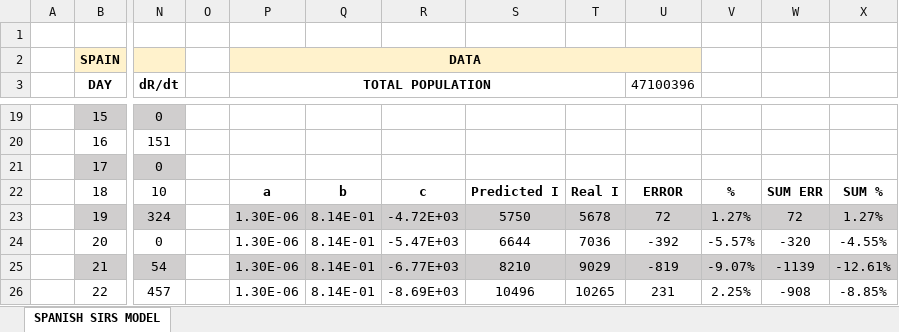
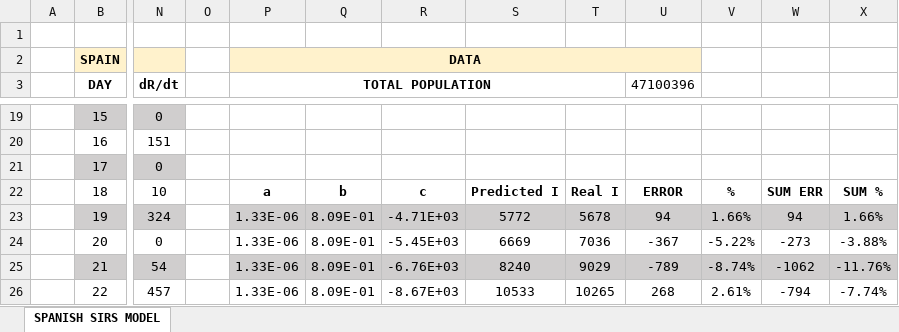
Before and after one commit to VictorLoureiro/MathsAgainstTheCOVID19, an Excel workbook: SIRS MODELS/spain/04_02_2020.xlsx, sheet SPANISH SIRS MODEL, drawn as a sheet; only a part is shown, gaps mark what is left out; values as stored, in another font and other column widths than the file's, no borders; charts and pictures not drawn; the diff covers the shown part only; the diff names each change by its address in the sheet, - before the commit and + after, or states it on an @@ line.

```diff
--- a/SIRS MODELS/spain/04_02_2020.xlsx (sheet SPANISH SIRS MODEL)
+++ b/SIRS MODELS/spain/04_02_2020.xlsx (sheet SPANISH SIRS MODEL)
-P23:P26 (TOTAL POPULATION): 1.30E-06
+P23:P26 (TOTAL POPULATION): 1.33E-06
-Q23:Q26: 8.14E-01
+Q23:Q26: 8.09E-01
-R23: -4.72E+03
+R23: -4.71E+03
-S23: 5750
+S23: 5772
-U23 (47100396): 72
+U23 (47100396): 94
-V23: 1.27%
+V23: 1.66%
-W23: 72
+W23: 94
-X23: 1.27%
+X23: 1.66%
-R24: -5.47E+03
+R24: -5.45E+03
-S24: 6644
+S24: 6669
-U24 (47100396): -392
+U24 (47100396): -367
-V24: -5.57%
+V24: -5.22%
-W24: -320
+W24: -273
-X24: -4.55%
+X24: -3.88%
-R25: -6.77E+03
+R25: -6.76E+03
-S25: 8210
+S25: 8240
-U25 (47100396): -819
+U25 (47100396): -789
-V25: -9.07%
+V25: -8.74%
-W25: -1139
+W25: -1062
-X25: -12.61%
+X25: -11.76%
-R26: -8.69E+03
+R26: -8.67E+03
-S26: 10496
+S26: 10533
-U26 (47100396): 231
+U26 (47100396): 268
-V26: 2.25%
+V26: 2.61%
-W26: -908
+W26: -794
-X26: -8.85%
+X26: -7.74%
```
Also changed, not shown: 1967 edited cells elsewhere in this sheet, charts or pictures, SIRS MODELS/galicia/04_02_2020.xlsx, SIRS MODELS/galicia/summary.xlsx, 2 other files.
